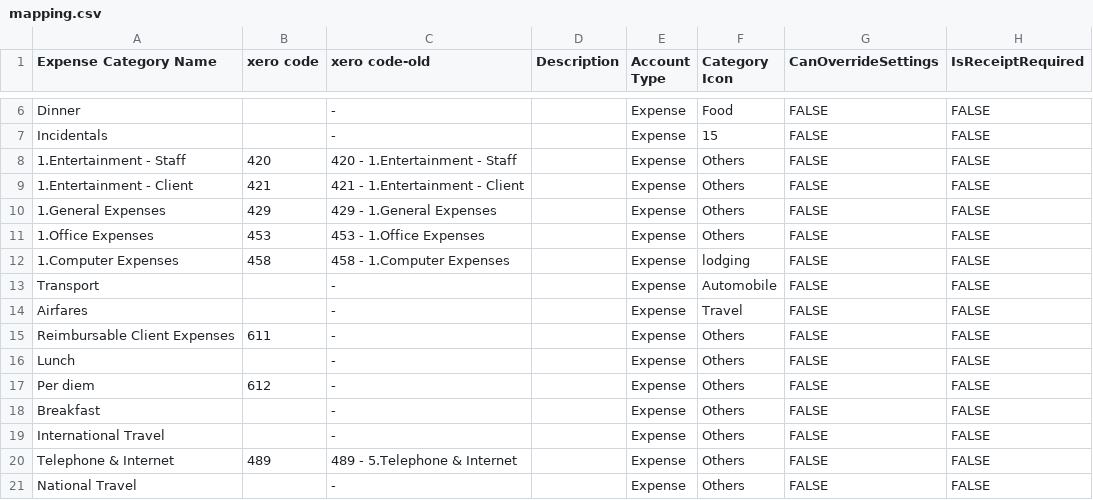
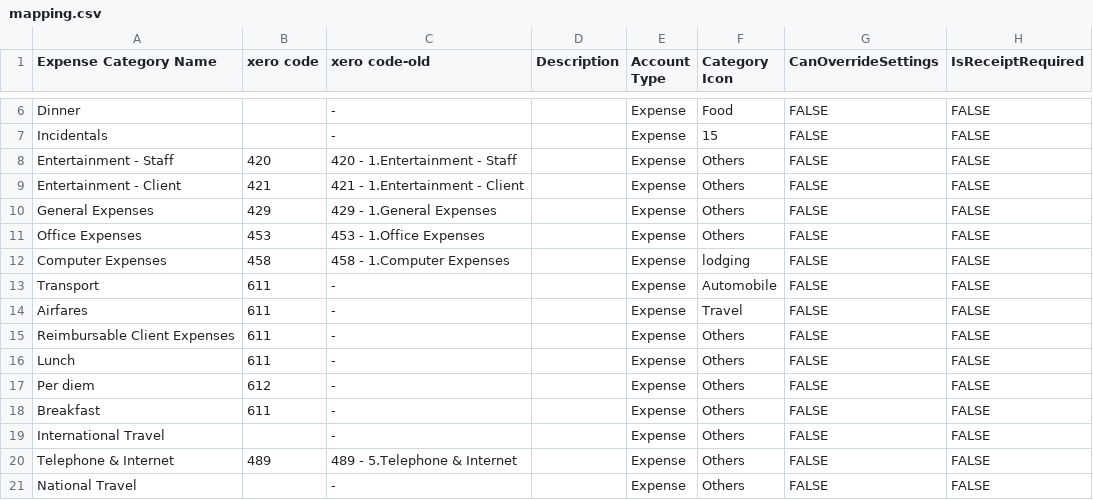
Before and after one commit to scottsuine/XeroInternalExpenses, a CSV file: mapping.csv, drawn as a sheet; only a part is shown, gaps mark what is left out; the diff names each change by its address in the sheet, - before the commit and + after, or states it on an @@ line.

Commit message:
fix accoutn codes

```diff
--- a/mapping.csv
+++ b/mapping.csv
-A8 (Expense Category Name): 1.Entertainment - Staff
+A8 (Expense Category Name): Entertainment - Staff
-A9 (Expense Category Name): 1.Entertainment - Client
+A9 (Expense Category Name): Entertainment - Client
-A10 (Expense Category Name): 1.General Expenses
+A10 (Expense Category Name): General Expenses
-A11 (Expense Category Name): 1.Office Expenses
+A11 (Expense Category Name): Office Expenses
-A12 (Expense Category Name): 1.Computer Expenses
+A12 (Expense Category Name): Computer Expenses
-B13:B14 (xero code): (empty)
+B13:B14 (xero code): 611
-B16 (xero code): (empty)
+B16 (xero code): 611
-B18 (xero code): (empty)
+B18 (xero code): 611
```
